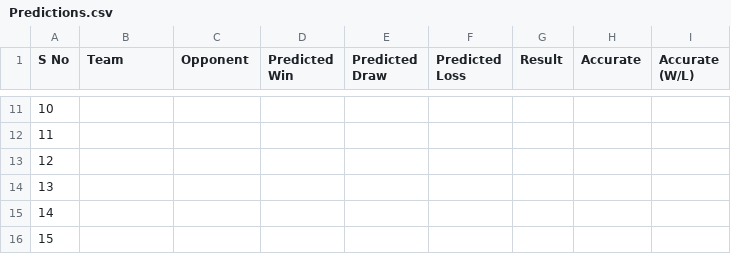
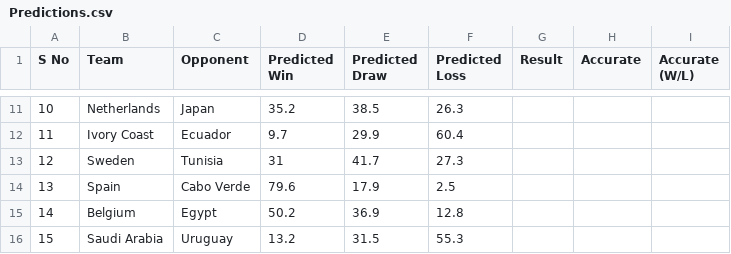
Before and after one commit to puranjayh/hmm-world-cup, a CSV file: Live Test/Predictions.csv, drawn as a sheet; only a part is shown, gaps mark what is left out; the diff covers the shown part only.

```diff
--- a/Live Test/Predictions.csv
+++ b/Live Test/Predictions.csv
@@ -11,6 +11,6 @@
-10,,,,,,,,
-11,,,,,,,,
-12,,,,,,,,
-13,,,,,,,,
-14,,,,,,,,
-15,,,,,,,,
+10,Netherlands,Japan,35.2,38.5,26.3,,,
+11,Ivory Coast,Ecuador,9.7,29.9,60.4,,,
+12,Sweden,Tunisia,31,41.7,27.3,,,
+13,Spain,Cabo Verde,79.6,17.9,2.5,,,
+14,Belgium,Egypt,50.2,36.9,12.8,,,
+15,Saudi Arabia,Uruguay,13.2,31.5,55.3,,,
```
Also changed, not shown: 35 edited cells elsewhere in this file.
